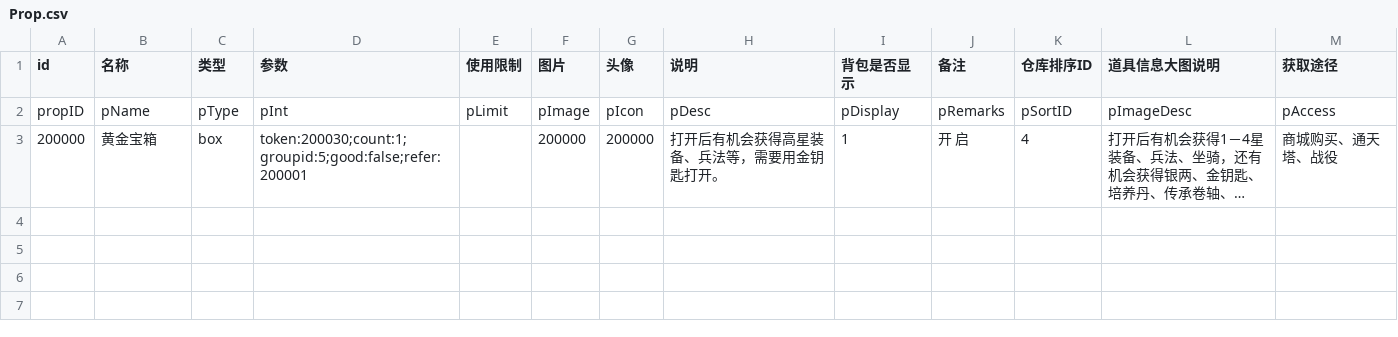
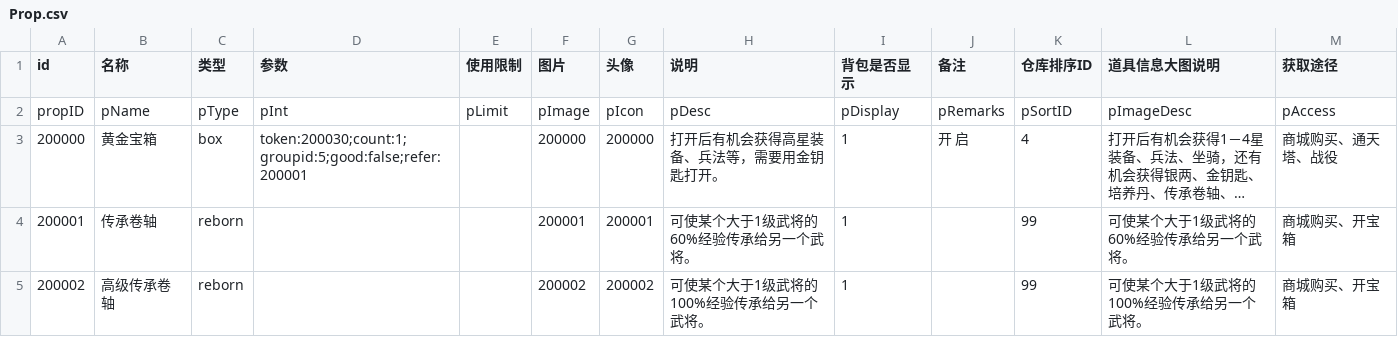
Before and after one commit to mercykevin/gameserver, a CSV file: csvs/Prop.csv, drawn as a sheet; long unchanged cells end in …; the diff names each change by its address in the sheet, - before the commit and + after, or states it on an @@ line.

```diff
--- a/csvs/Prop.csv
+++ b/csvs/Prop.csv
+row 4: 200001 | 传承卷轴 | reborn |  |  | 200001 | 200001 | 可使某个大于1级武将的60%经验传承给另一个武将。 | 1 |  | 99 | 可使某个大于1级武将的60%经验传承给另一个武将。 | 商城购买、开宝箱
+row 5: 200002 | 高级传承卷轴 | reborn |  |  | 200002 | 200002 | 可使某个大于1级武将的100%经验传承给另一个武将。 | 1 |  | 99 | 可使某个大于1级武将的100%经验传承给另一个武将。 | 商城购买、开宝箱
```
Also changed, not shown: csvs/Equipment.csv, 11 other files.
